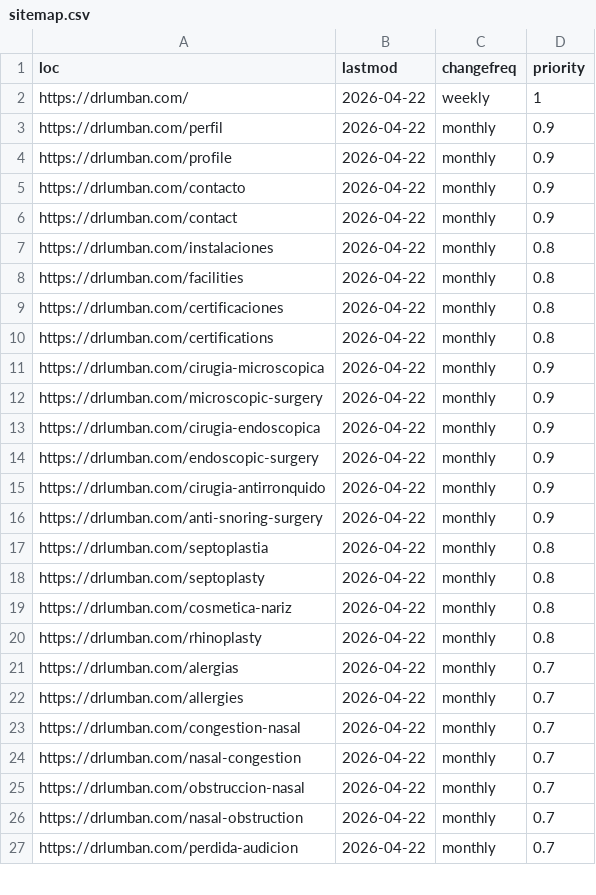
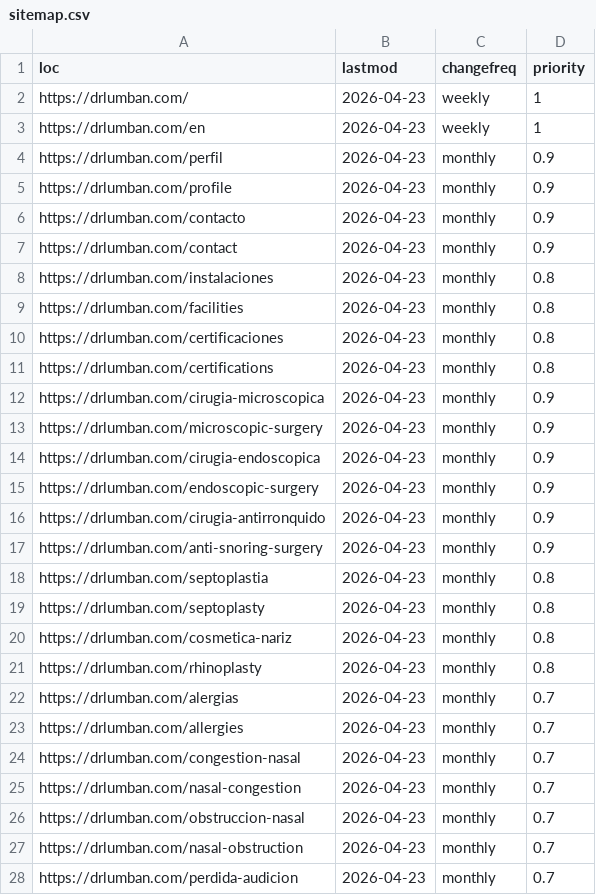
Before and after one commit to Kevin-ecometrics/lumban, a CSV file: public/sitemap.csv, drawn as a sheet; only a part is shown; the diff covers the shown part only.

```diff
--- a/public/sitemap.csv
+++ b/public/sitemap.csv
@@ -1,27 +1,28 @@
 loc,lastmod,changefreq,priority
-https://drlumban.com/,2026-04-22,weekly,1
-https://drlumban.com/perfil,2026-04-22,monthly,0.9
-https://drlumban.com/profile,2026-04-22,monthly,0.9
-https://drlumban.com/contacto,2026-04-22,monthly,0.9
-https://drlumban.com/contact,2026-04-22,monthly,0.9
-https://drlumban.com/instalaciones,2026-04-22,monthly,0.8
-https://drlumban.com/facilities,2026-04-22,monthly,0.8
-https://drlumban.com/certificaciones,2026-04-22,monthly,0.8
-https://drlumban.com/certifications,2026-04-22,monthly,0.8
-https://drlumban.com/cirugia-microscopica,2026-04-22,monthly,0.9
-https://drlumban.com/microscopic-surgery,2026-04-22,monthly,0.9
-https://drlumban.com/cirugia-endoscopica,2026-04-22,monthly,0.9
-https://drlumban.com/endoscopic-surgery,2026-04-22,monthly,0.9
-https://drlumban.com/cirugia-antirronquido,2026-04-22,monthly,0.9
-https://drlumban.com/anti-snoring-surgery,2026-04-22,monthly,0.9
-https://drlumban.com/septoplastia,2026-04-22,monthly,0.8
-https://drlumban.com/septoplasty,2026-04-22,monthly,0.8
-https://drlumban.com/cosmetica-nariz,2026-04-22,monthly,0.8
-https://drlumban.com/rhinoplasty,2026-04-22,monthly,0.8
-https://drlumban.com/alergias,2026-04-22,monthly,0.7
-https://drlumban.com/allergies,2026-04-22,monthly,0.7
-https://drlumban.com/congestion-nasal,2026-04-22,monthly,0.7
-https://drlumban.com/nasal-congestion,2026-04-22,monthly,0.7
-https://drlumban.com/obstruccion-nasal,2026-04-22,monthly,0.7
-https://drlumban.com/nasal-obstruction,2026-04-22,monthly,0.7
-https://drlumban.com/perdida-audicion,2026-04-22,monthly,0.7
+https://drlumban.com/,2026-04-23,weekly,1
+https://drlumban.com/en,2026-04-23,weekly,1
+https://drlumban.com/perfil,2026-04-23,monthly,0.9
+https://drlumban.com/profile,2026-04-23,monthly,0.9
+https://drlumban.com/contacto,2026-04-23,monthly,0.9
+https://drlumban.com/contact,2026-04-23,monthly,0.9
+https://drlumban.com/instalaciones,2026-04-23,monthly,0.8
+https://drlumban.com/facilities,2026-04-23,monthly,0.8
+https://drlumban.com/certificaciones,2026-04-23,monthly,0.8
+https://drlumban.com/certifications,2026-04-23,monthly,0.8
+https://drlumban.com/cirugia-microscopica,2026-04-23,monthly,0.9
+https://drlumban.com/microscopic-surgery,2026-04-23,monthly,0.9
+https://drlumban.com/cirugia-endoscopica,2026-04-23,monthly,0.9
+https://drlumban.com/endoscopic-surgery,2026-04-23,monthly,0.9
+https://drlumban.com/cirugia-antirronquido,2026-04-23,monthly,0.9
+https://drlumban.com/anti-snoring-surgery,2026-04-23,monthly,0.9
+https://drlumban.com/septoplastia,2026-04-23,monthly,0.8
+https://drlumban.com/septoplasty,2026-04-23,monthly,0.8
+https://drlumban.com/cosmetica-nariz,2026-04-23,monthly,0.8
+https://drlumban.com/rhinoplasty,2026-04-23,monthly,0.8
+https://drlumban.com/alergias,2026-04-23,monthly,0.7
+https://drlumban.com/allergies,2026-04-23,monthly,0.7
+https://drlumban.com/congestion-nasal,2026-04-23,monthly,0.7
+https://drlumban.com/nasal-congestion,2026-04-23,monthly,0.7
+https://drlumban.com/obstruccion-nasal,2026-04-23,monthly,0.7
+https://drlumban.com/nasal-obstruction,2026-04-23,monthly,0.7
+https://drlumban.com/perdida-audicion,2026-04-23,monthly,0.7
```
Also changed, not shown: 1 added row and 23 edited cells elsewhere in this file, 36 other files.
